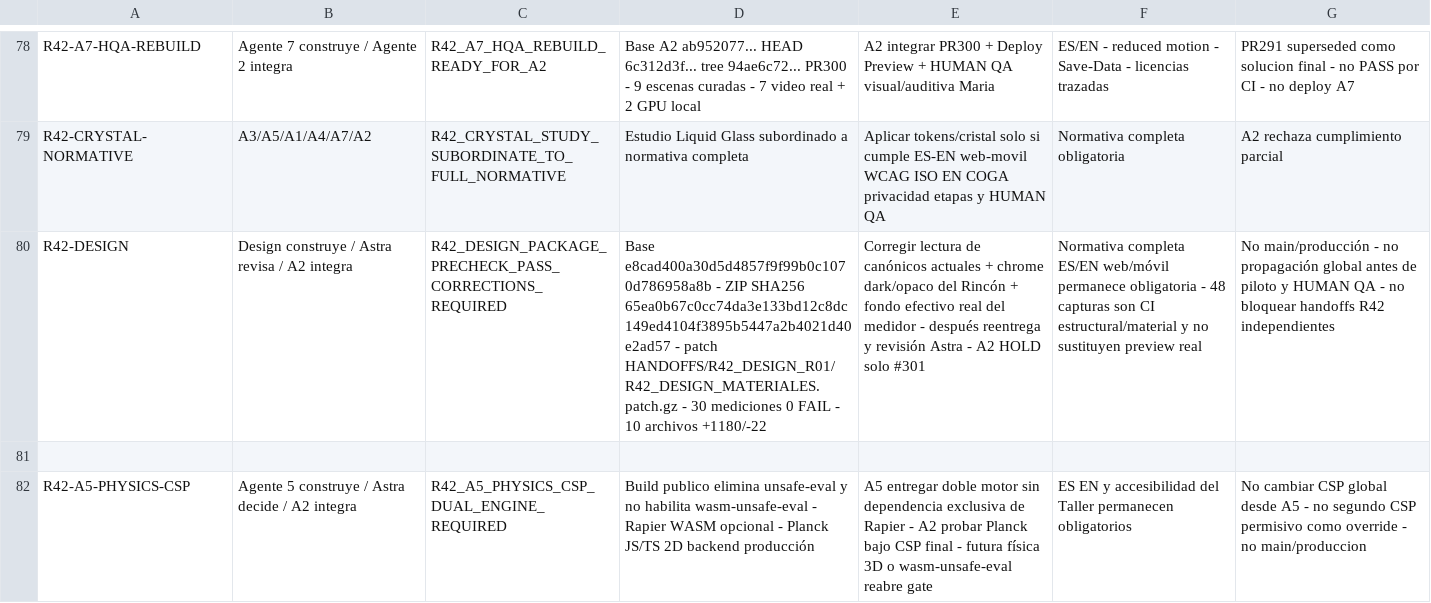
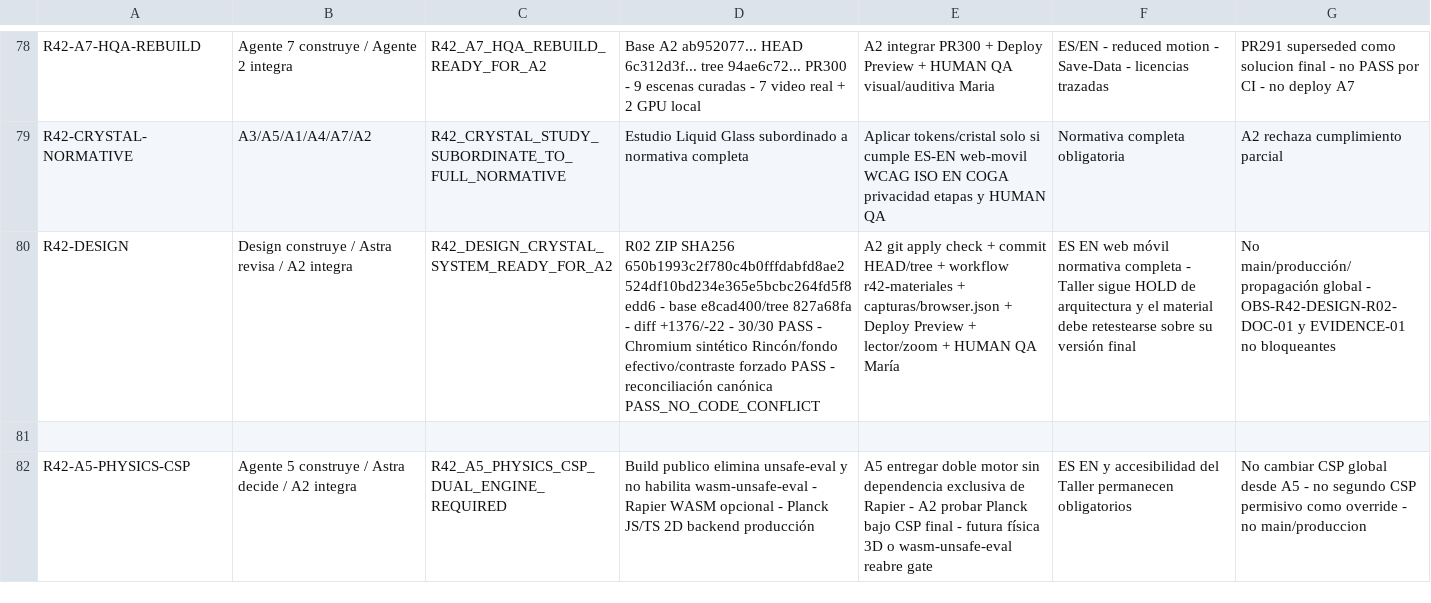
Before and after one commit to mruizwow-bit/irisgreen, a CSV file: COORDINACION_IRIS_GREEN/CONTROL/ESTADO_TRABAJOS.csv, drawn as a sheet; only a part is shown, gaps mark what is left out; the diff names each change by its address in the sheet, - before the commit and + after, or states it on an @@ line.

Commit message:
control: Design R02 pasa revisión Astra y queda listo para A2

```diff
--- a/COORDINACION_IRIS_GREEN/CONTROL/ESTADO_TRABAJOS.csv
+++ b/COORDINACION_IRIS_GREEN/CONTROL/ESTADO_TRABAJOS.csv
-C80: R42_DESIGN_PACKAGE_PRECHECK_PASS_CORRECTIONS_REQUIRED
+C80: R42_DESIGN_CRYSTAL_SYSTEM_READY_FOR_A2
-D80: Base e8cad400a30d5d4857f9f99b0c1070d786958a8b - ZIP SHA256 65ea0b67c0cc74da3e133bd12c8dc149ed4104f3895b5447a2b4021d40e2ad57 - patch HANDOFFS/R42_DESIGN_R01/R42_DESIGN_MATERIALES.patch.gz - 30 mediciones 0 FAIL - 10 archivos +1180/-22
+D80: R02 ZIP SHA256 650b1993c2f780c4b0fffdabfd8ae2524df10bd234e365e5bcbc264fd5f8edd6 - base e8cad400/tree 827a68fa - diff +1376/-22 - 30/30 PASS - Chromium sintético Rincón/fondo efectivo/contraste forzado PASS - reconciliación canónica PASS_NO_CODE_CONFLICT
-E80: Corregir lectura de canónicos actuales + chrome dark/opaco del Rincón + fondo efectivo real del medidor - después reentrega y revisión Astra - A2 HOLD solo #301
+E80: A2 git apply check + commit HEAD/tree + workflow r42-materiales + capturas/browser.json + Deploy Preview + lector/zoom + HUMAN QA María
-F80: Normativa completa ES/EN web/móvil permanece obligatoria - 48 capturas son CI estructural/material y no sustituyen preview real
+F80: ES EN web móvil normativa completa - Taller sigue HOLD de arquitectura y el material debe retestearse sobre su versión final
-G80: No main/producción - no propagación global antes de piloto y HUMAN QA - no bloquear handoffs R42 independientes
+G80: No main/producción/propagación global - OBS-R42-DESIGN-R02-DOC-01 y EVIDENCE-01 no bloqueantes
```
